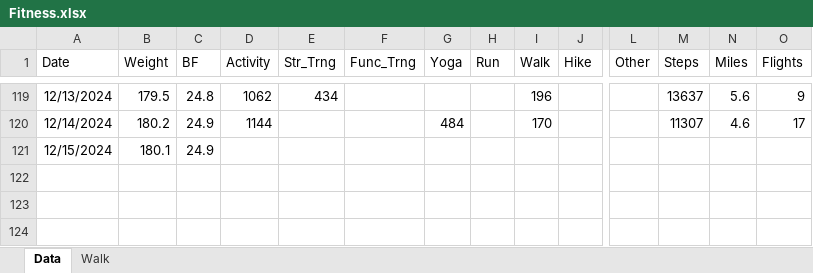
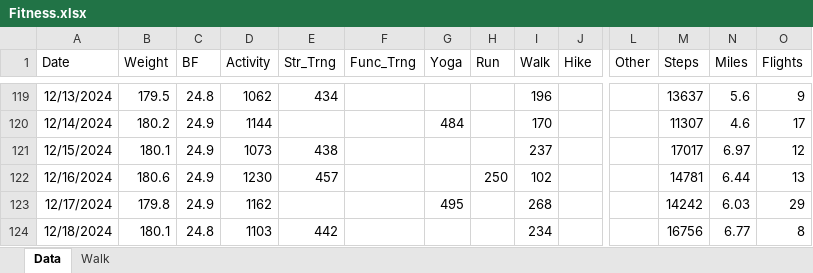
Before and after one commit to eskoviak/pyspark-playground, an Excel workbook: book_data/Fitness.xlsx, sheet Data, drawn as a sheet; only a part is shown, gaps mark what is left out; values as stored, in another font and other column widths than the file's, no borders; rows hold the shown columns only; the diff names each change by its address in the sheet, - before the commit and + after, or states it on an @@ line.

```diff
--- a/book_data/Fitness.xlsx (sheet Data)
+++ b/book_data/Fitness.xlsx (sheet Data)
-D121 (Activity): (empty)
+D121 (Activity): 1073
-E121 (Str_Trng): (empty)
+E121 (Str_Trng): 438
-I121 (Walk): (empty)
+I121 (Walk): 237
-M121 (Steps): (empty)
+M121 (Steps): 17017
-N121 (Miles): (empty)
+N121 (Miles): 6.97
-O121 (Flights): (empty)
+O121 (Flights): 12
+row 122: 12/16/2024 | 180.6 | 24.9 | 1230 | 457 |  |  | 250 | 102 |  |  | 14781 | 6.44 | 13
+row 123: 12/17/2024 | 179.8 | 24.9 | 1162 |  |  | 495 |  | 268 |  |  | 14242 | 6.03 | 29
+row 124: 12/18/2024 | 180.1 | 24.8 | 1103 | 442 |  |  |  | 234 |  |  | 16756 | 6.77 | 8
```
Also changed, not shown: 1 other file.
